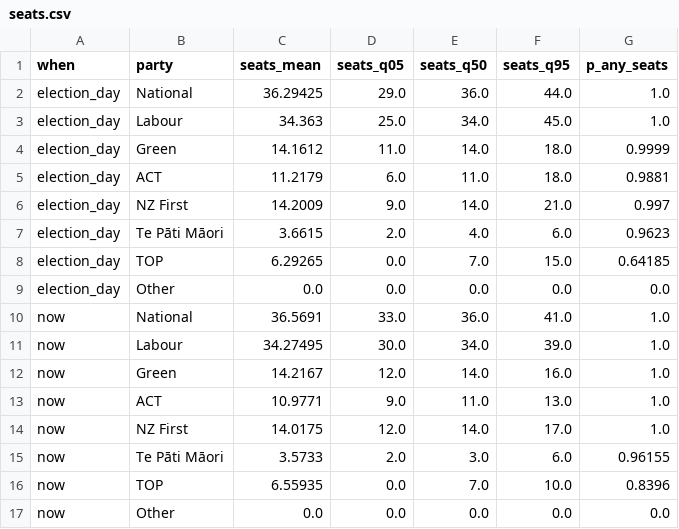
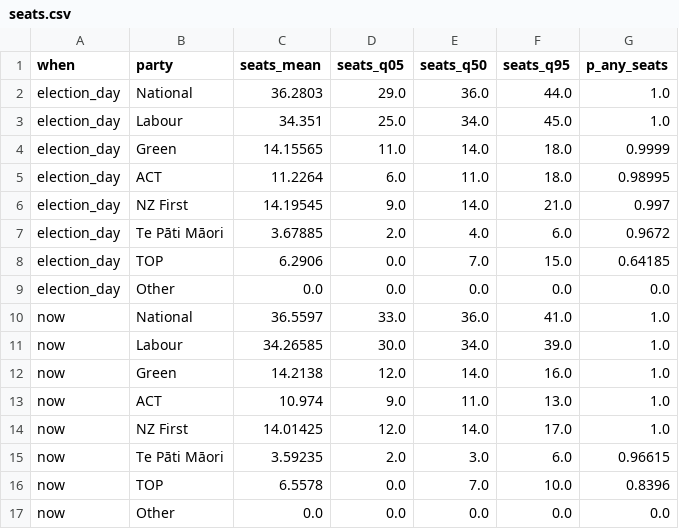
Before and after one commit to ariedotcodotnz/nz-poll-of-polls, a CSV file: output/seats.csv, drawn as a sheet.

```diff
--- a/output/seats.csv
+++ b/output/seats.csv
@@ -1,17 +1,17 @@
 when,party,seats_mean,seats_q05,seats_q50,seats_q95,p_any_seats
-election_day,National,36.29425,29.0,36.0,44.0,1.0
-election_day,Labour,34.363,25.0,34.0,45.0,1.0
-election_day,Green,14.1612,11.0,14.0,18.0,0.9999
-election_day,ACT,11.2179,6.0,11.0,18.0,0.9881
-election_day,NZ First,14.2009,9.0,14.0,21.0,0.997
-election_day,Te Pāti Māori,3.6615,2.0,4.0,6.0,0.9623
-election_day,TOP,6.29265,0.0,7.0,15.0,0.64185
+election_day,National,36.2803,29.0,36.0,44.0,1.0
+election_day,Labour,34.351,25.0,34.0,45.0,1.0
+election_day,Green,14.15565,11.0,14.0,18.0,0.9999
+election_day,ACT,11.2264,6.0,11.0,18.0,0.98995
+election_day,NZ First,14.19545,9.0,14.0,21.0,0.997
+election_day,Te Pāti Māori,3.67885,2.0,4.0,6.0,0.9672
+election_day,TOP,6.2906,0.0,7.0,15.0,0.64185
 election_day,Other,0.0,0.0,0.0,0.0,0.0
-now,National,36.5691,33.0,36.0,41.0,1.0
-now,Labour,34.27495,30.0,34.0,39.0,1.0
-now,Green,14.2167,12.0,14.0,16.0,1.0
-now,ACT,10.9771,9.0,11.0,13.0,1.0
-now,NZ First,14.0175,12.0,14.0,17.0,1.0
-now,Te Pāti Māori,3.5733,2.0,3.0,6.0,0.96155
-now,TOP,6.55935,0.0,7.0,10.0,0.8396
+now,National,36.5597,33.0,36.0,41.0,1.0
+now,Labour,34.26585,30.0,34.0,39.0,1.0
+now,Green,14.2138,12.0,14.0,16.0,1.0
+now,ACT,10.974,9.0,11.0,13.0,1.0
+now,NZ First,14.01425,12.0,14.0,17.0,1.0
+now,Te Pāti Māori,3.59235,2.0,3.0,6.0,0.96615
+now,TOP,6.5578,0.0,7.0,10.0,0.8396
 now,Other,0.0,0.0,0.0,0.0,0.0
```
Also changed, not shown: output/coalitions.csv, 1 other file.
